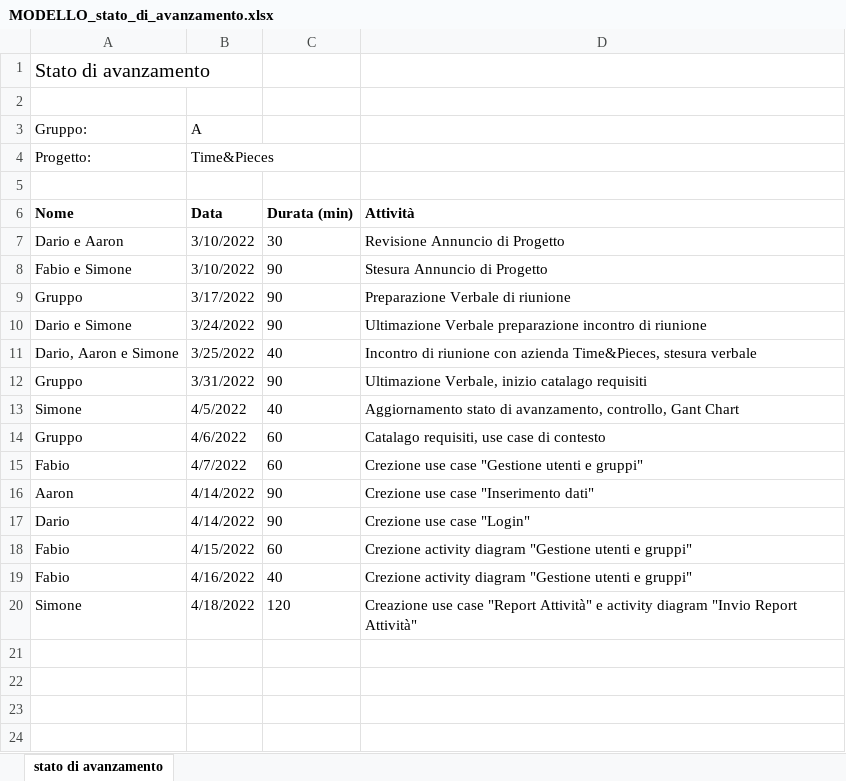
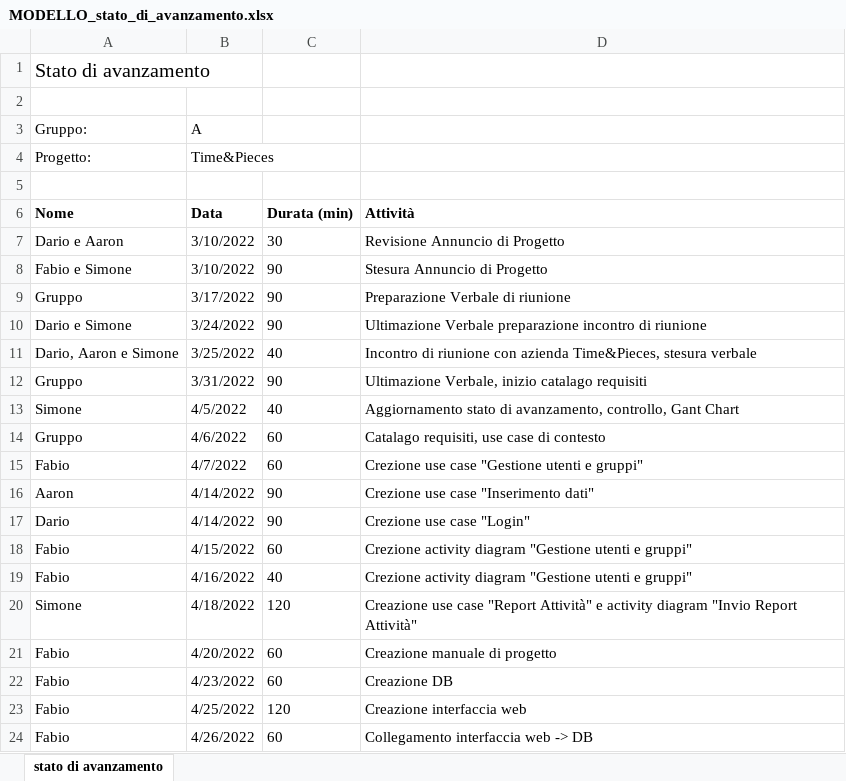
Before and after one commit to golinoswago/COME, an Excel workbook: LavoroGruppo/Consegna3/MODELLO_stato_di_avanzamento.xlsx, sheet stato di avanzamento, drawn as a sheet; values as stored, in another font and other column widths than the file's, no borders; the diff names each change by its address in the sheet, - before the commit and + after, or states it on an @@ line.

```diff
--- a/LavoroGruppo/Consegna3/MODELLO_stato_di_avanzamento.xlsx (sheet stato di avanzamento)
+++ b/LavoroGruppo/Consegna3/MODELLO_stato_di_avanzamento.xlsx (sheet stato di avanzamento)
+row 21: Fabio | 4/20/2022 | 60 | Creazione manuale di progetto
+row 22: Fabio | 4/23/2022 | 60 | Creazione DB
+row 23: Fabio | 4/25/2022 | 120 | Creazione interfaccia web
+row 24: Fabio | 4/26/2022 | 60 | Collegamento interfaccia web -> DB
```
Also changed, not shown: LavoroGruppo/Consegna3/MODELLO_matrice_responsabilità.xlsx, 1 other file.
